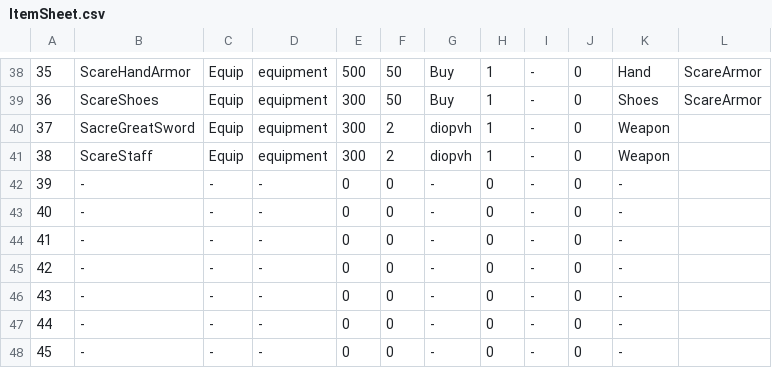
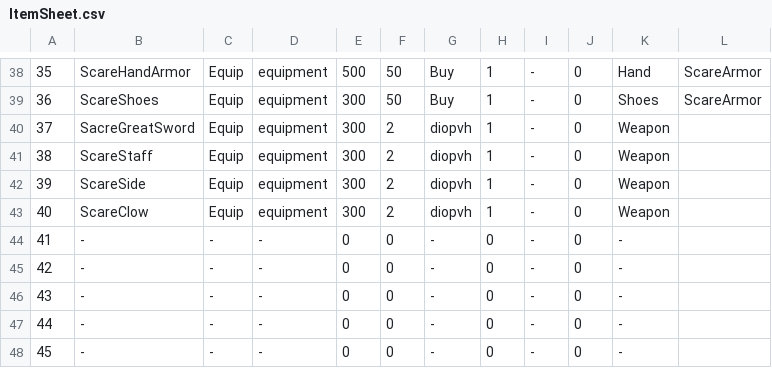
Before and after one commit to coolblue1853/ProjectB, a CSV file: Assets/Resources/ItemSheet.csv, drawn as a sheet; only a part is shown, gaps mark what is left out; the diff names each change by its address in the sheet, - before the commit and + after, or states it on an @@ line.

Commit message:
[추가] Scare 너클과 낫 추가

```diff
--- a/Assets/Resources/ItemSheet.csv
+++ b/Assets/Resources/ItemSheet.csv
-B42: -
+B42: ScareSide
-C42:C43: -
+C42:C43: Equip
-D42:D43: -
+D42:D43: equipment
-E42:E43: 0
+E42:E43: 300
-F42:F43: 0
+F42:F43: 2
-G42:G43: -
+G42:G43: diopvh
-H42:H43: 0
+H42:H43: 1
-K42:K43: -
+K42:K43: Weapon
-B43: -
+B43: ScareClow
```
Also changed, not shown: 16 other files.
